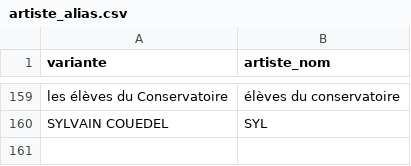
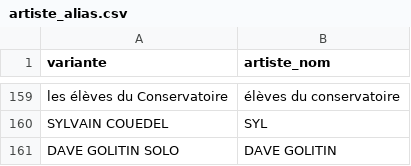
Before and after one commit to lebidul/biduleur, a CSV file: indexer/corpus/artiste_alias.csv, drawn as a sheet; only a part is shown, gaps mark what is left out; the diff names each change by its address in the sheet, - before the commit and + after, or states it on an @@ line.

```diff
--- a/indexer/corpus/artiste_alias.csv
+++ b/indexer/corpus/artiste_alias.csv
+row 161: DAVE GOLITIN SOLO | DAVE GOLITIN
```
Also changed, not shown: indexer/corpus/biduls.description.csv, indexer/corpus/lieu_alias.csv, 10 other files.
